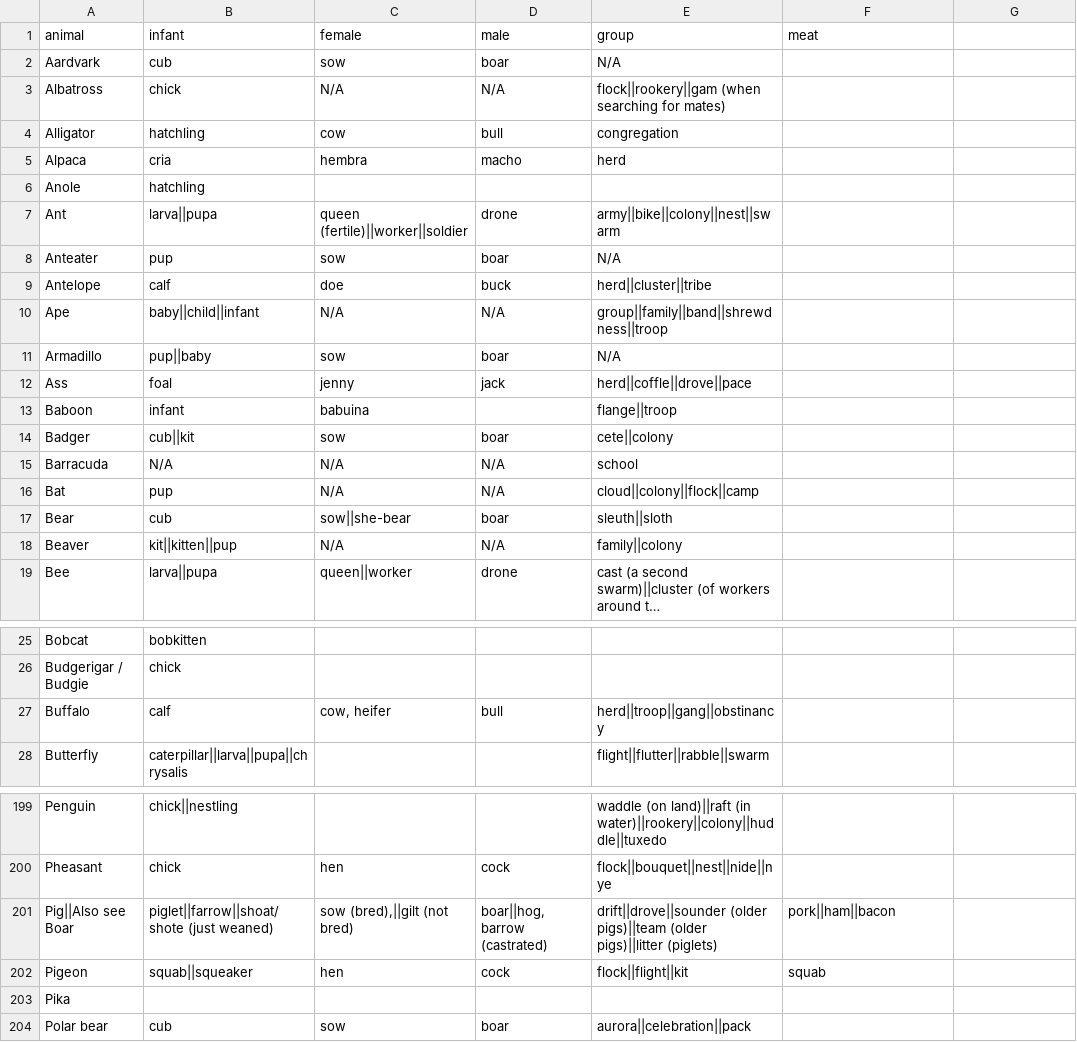
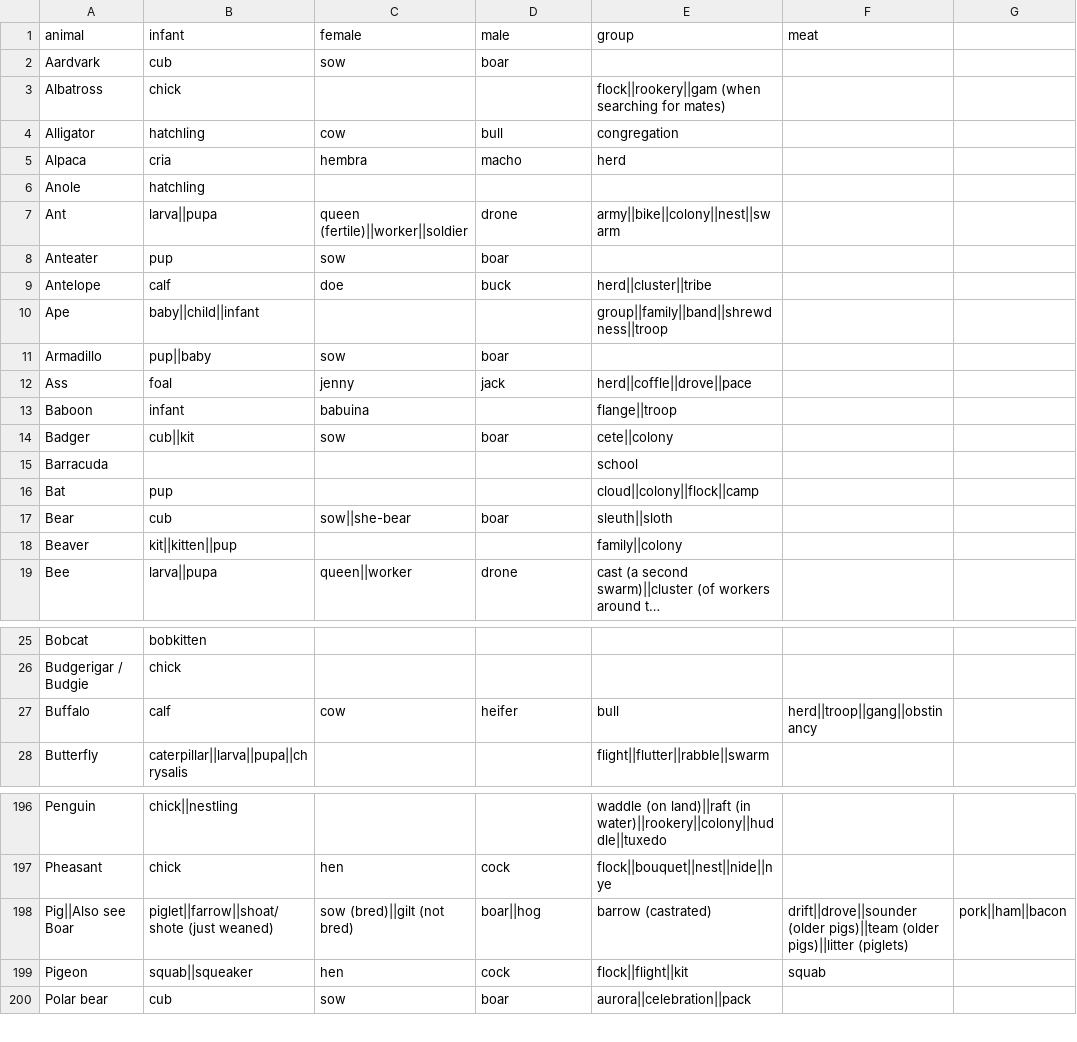
Before and after one commit to sam-heller/Is-Called, a CSV file: build/wikipedia.csv, drawn as a sheet; only a part is shown, gaps mark what is left out; long unchanged cells end in …; removed rows and columns are numbered as before the commit, all else as after; the diff covers the shown part only; the diff names each change by its address in the sheet, - before the commit and + after, or states it on an @@ line.

```diff
--- a/build/wikipedia.csv
+++ b/build/wikipedia.csv
-E2 (group): N/A
+E2 (group): (empty)
-C3 (female): N/A
+C3 (female): (empty)
-D3 (male): N/A
+D3 (male): (empty)
-E8 (group): N/A
+E8 (group): (empty)
-C10 (female): N/A
+C10 (female): (empty)
-D10 (male): N/A
+D10 (male): (empty)
-E11 (group): N/A
+E11 (group): (empty)
-B15 (infant): N/A
+B15 (infant): (empty)
-C15:C16 (female): N/A
+C15:C16 (female): (empty)
-D15:D16 (male): N/A
+D15:D16 (male): (empty)
-C18 (female): N/A
+C18 (female): (empty)
-D18 (male): N/A
+D18 (male): (empty)
-C27 (female): cow, heifer
+C27 (female): cow
-D27 (male): bull
+D27 (male): heifer
-E27 (group): herd||troop||gang||obstinancy
+E27 (group): bull
-F27 (meat): (empty)
+F27 (meat): herd||troop||gang||obstinancy
-C198 (female): sow (bred),||gilt (not bred)
+C198 (female): sow (bred)||gilt (not bred)
-D198 (male): boar||hog, barrow (castrated)
+D198 (male): boar||hog
-E198 (group): drift||drove||sounder (older pigs)||team (older pigs)||litter (piglets)
+E198 (group): barrow (castrated)
-F198 (meat): pork||ham||bacon
+F198 (meat): drift||drove||sounder (older pigs)||team (older pigs)||litter (piglets)
-G198: (empty)
+G198: pork||ham||bacon
-row 203: Pika
```
Also changed, not shown: 11 removed rows and 37 edited cells elsewhere in this file, 11 other files.
